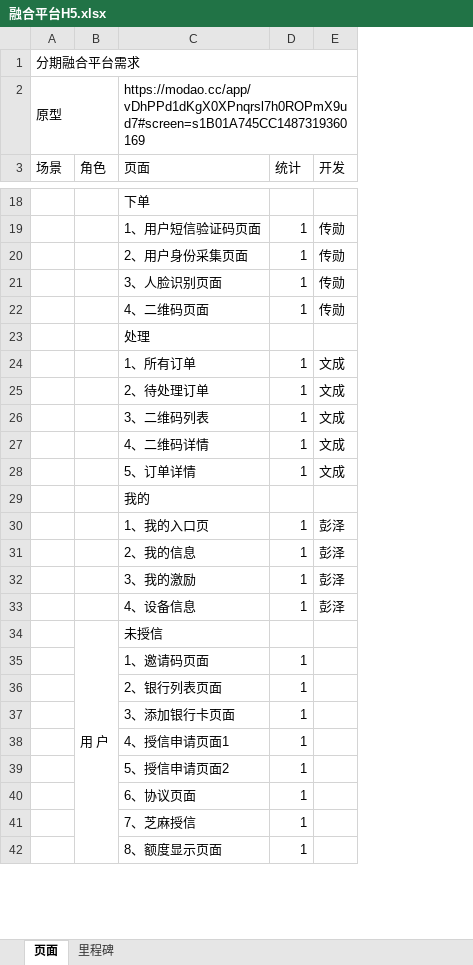
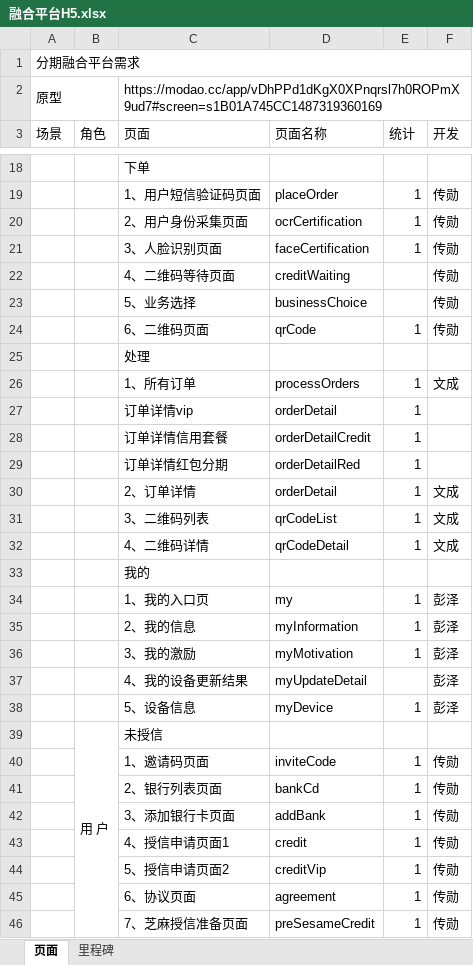
Before and after one commit to yangjingzwb/yangjing-mac, an Excel workbook: 融合平台H5.xlsx, sheet 页面, drawn as a sheet; only a part is shown, gaps mark what is left out; values as stored, in another font and other column widths than the file's, no cell formats; removed rows and columns are numbered as before the commit, all else as after; the diff covers the shown part only; the diff names each change by its address in the sheet, - before the commit and + after, or states it on an @@ line.

```diff
--- a/融合平台H5.xlsx (sheet 页面)
+++ b/融合平台H5.xlsx (sheet 页面)
+column D (页面名称), rows 19-21: placeOrder | ocrCertification | faceCertification; rows 24-26: qrCode |  | processOrders; rows 30-36: orderDetail | qrCodeList | qrCodeDetail |  | my | myInformation | myMotivation; rows 38-45: myDevice |  | inviteCode | bankCd | addBank | credit | creditVip | agreement
+row 22:  |  | 4、二维码等待页面 | creditWaiting |  | 传勋
+row 23:  |  | 5、业务选择 | businessChoice |  | 传勋
-C24 (页面): 4、二维码页面
+C24 (页面): 6、二维码页面
+row 27:  |  | 订单详情vip | orderDetail | 1
+row 28:  |  | 订单详情信用套餐 | orderDetailCredit | 1
+row 29:  |  | 订单详情红包分期 | orderDetailRed | 1
-C30 (页面): 2、待处理订单
+C30 (页面): 2、订单详情
-row 28:  |  | 5、订单详情 | 1 | 文成
+row 37:  |  | 4、我的设备更新结果 | myUpdateDetail |  | 彭泽
-C38 (页面): 4、设备信息
+C38 (页面): 5、设备信息
-F40:F45 (开发): (empty)
+F40:F45 (开发): 传勋
-row 41:  |  | 7、芝麻授信 | 1
-row 42:  |  | 8、额度显示页面 | 1
+row 46:  |  | 7、芝麻授信准备页面 | preSesameCredit | 1 | 传勋
```
Also changed, not shown: 10 added rows, 4 removed rows, 17 edited cells and merged cells elsewhere in this sheet, cell formats, 12 other files.
